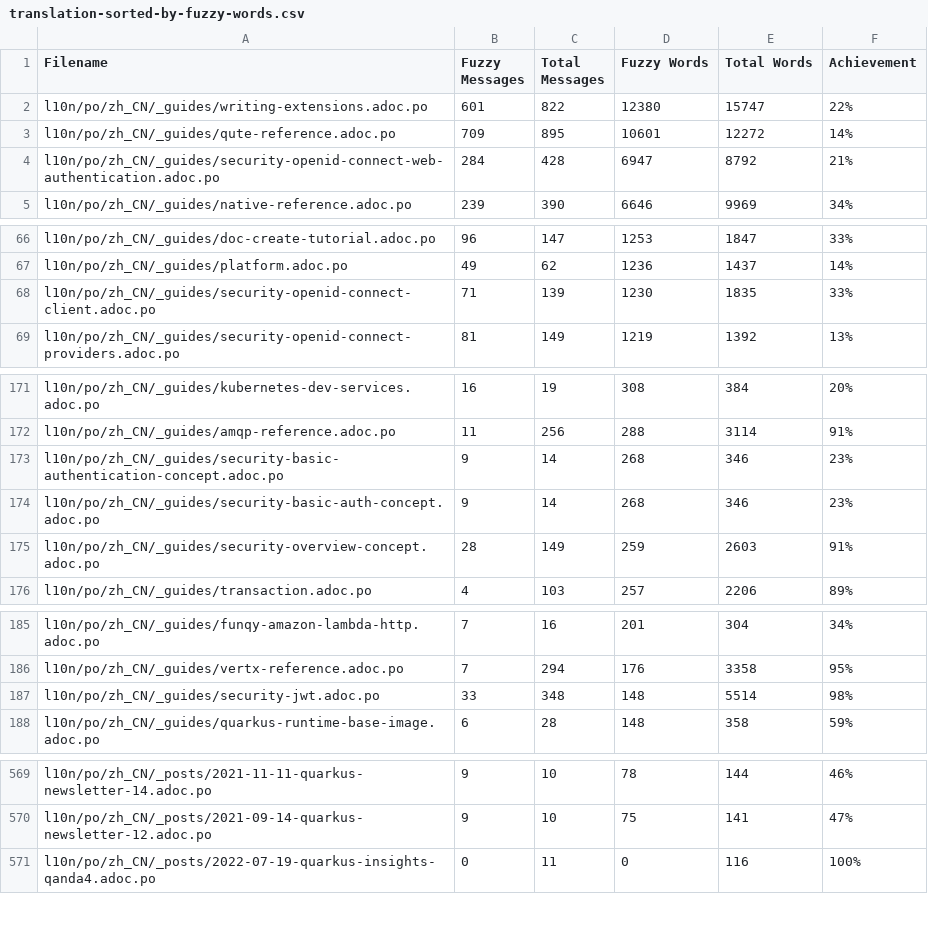
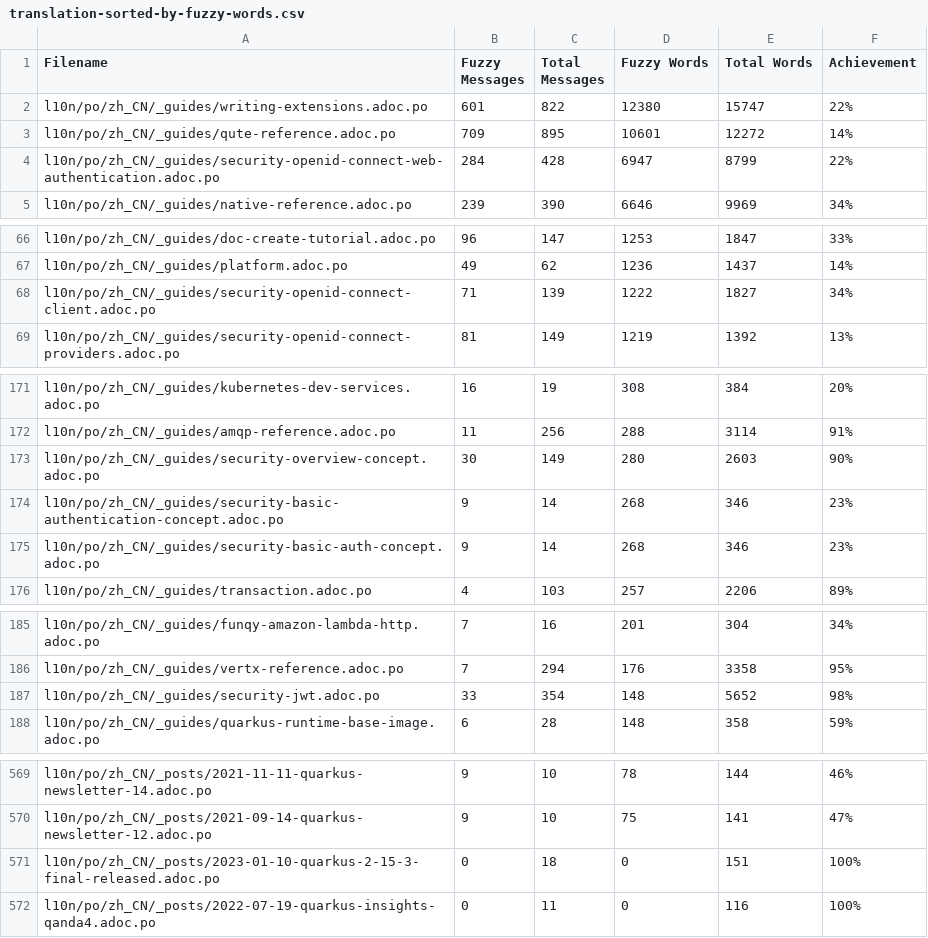
Before and after one commit to quarkusio/cn.quarkus.io, a CSV file: l10n/stats/translation-sorted-by-fuzzy-words.csv, drawn as a sheet; only a part is shown, gaps mark what is left out.

Commit message:
Update translation stats

```diff
--- a/l10n/stats/translation-sorted-by-fuzzy-words.csv
+++ b/l10n/stats/translation-sorted-by-fuzzy-words.csv
@@ -3,3 +3,3 @@ l10n/po/zh_CN/_guides/writing-extensions.adoc.po, 601, 822, 12380, 15747 ,22%
 l10n/po/zh_CN/_guides/qute-reference.adoc.po, 709, 895, 10601, 12272 ,14%
-l10n/po/zh_CN/_guides/security-openid-connect-web-authentication.adoc.po, 284, 428, 6947, 8792 ,21%
+l10n/po/zh_CN/_guides/security-openid-connect-web-authentication.adoc.po, 284, 428, 6947, 8799 ,22%
 l10n/po/zh_CN/_guides/native-reference.adoc.po, 239, 390, 6646, 9969 ,34%
@@ -67,3 +67,3 @@ l10n/po/zh_CN/_guides/doc-create-tutorial.adoc.po, 96, 147, 1253, 1847 ,33%
 l10n/po/zh_CN/_guides/platform.adoc.po, 49, 62, 1236, 1437 ,14%
-l10n/po/zh_CN/_guides/security-openid-connect-client.adoc.po, 71, 139, 1230, 1835 ,33%
+l10n/po/zh_CN/_guides/security-openid-connect-client.adoc.po, 71, 139, 1222, 1827 ,34%
 l10n/po/zh_CN/_guides/security-openid-connect-providers.adoc.po, 81, 149, 1219, 1392 ,13%
@@ -172,5 +172,5 @@ l10n/po/zh_CN/_guides/kubernetes-dev-services.adoc.po, 16, 19, 308, 384 ,20%
 l10n/po/zh_CN/_guides/amqp-reference.adoc.po, 11, 256, 288, 3114 ,91%
+l10n/po/zh_CN/_guides/security-overview-concept.adoc.po, 30, 149, 280, 2603 ,90%
 l10n/po/zh_CN/_guides/security-basic-authentication-concept.adoc.po, 9, 14, 268, 346 ,23%
 l10n/po/zh_CN/_guides/security-basic-auth-concept.adoc.po, 9, 14, 268, 346 ,23%
-l10n/po/zh_CN/_guides/security-overview-concept.adoc.po, 28, 149, 259, 2603 ,91%
 l10n/po/zh_CN/_guides/transaction.adoc.po, 4, 103, 257, 2206 ,89%
@@ -186,3 +186,3 @@ l10n/po/zh_CN/_guides/funqy-amazon-lambda-http.adoc.po, 7, 16, 201, 304 ,34%
 l10n/po/zh_CN/_guides/vertx-reference.adoc.po, 7, 294, 176, 3358 ,95%
-l10n/po/zh_CN/_guides/security-jwt.adoc.po, 33, 348, 148, 5514 ,98%
+l10n/po/zh_CN/_guides/security-jwt.adoc.po, 33, 354, 148, 5652 ,98%
 l10n/po/zh_CN/_guides/quarkus-runtime-base-image.adoc.po, 6, 28, 148, 358 ,59%
@@ -570,2 +570,3 @@ l10n/po/zh_CN/_posts/2021-11-11-quarkus-newsletter-14.adoc.po, 9, 10, 78, 144 ,4
 l10n/po/zh_CN/_posts/2021-09-14-quarkus-newsletter-12.adoc.po, 9, 10, 75, 141 ,47%
+l10n/po/zh_CN/_posts/2023-01-10-quarkus-2-15-3-final-released.adoc.po, 0, 18, 0, 151 ,100%
 l10n/po/zh_CN/_posts/2022-07-19-quarkus-insights-qanda4.adoc.po, 0, 11, 0, 116 ,100%
```
Also changed, not shown: l10n/stats/translation.csv.
